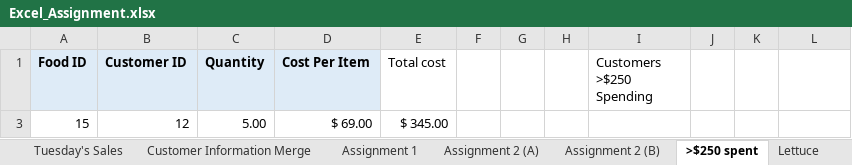
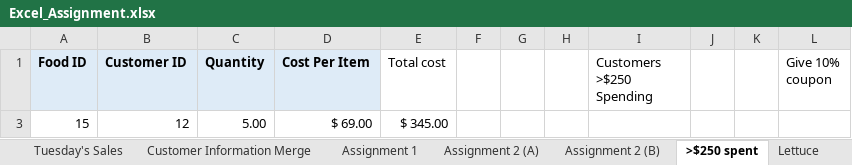
Before and after one commit to Kishp92/Bootcamp.Info, an Excel workbook: Excel/Excel_Assignment.xlsx, sheet >$250 spent, drawn as a sheet; values as stored, in another font and other column widths than the file's, no borders; the diff names each change by its address in the sheet, - before the commit and + after, or states it on an @@ line.

```diff
--- a/Excel/Excel_Assignment.xlsx (sheet >$250 spent)
+++ b/Excel/Excel_Assignment.xlsx (sheet >$250 spent)
-L1: (empty)
+L1: Give 10% coupon
```
Also changed, not shown: sheet Assignment 2 (A), sheet Lettuce, 1 other file.
